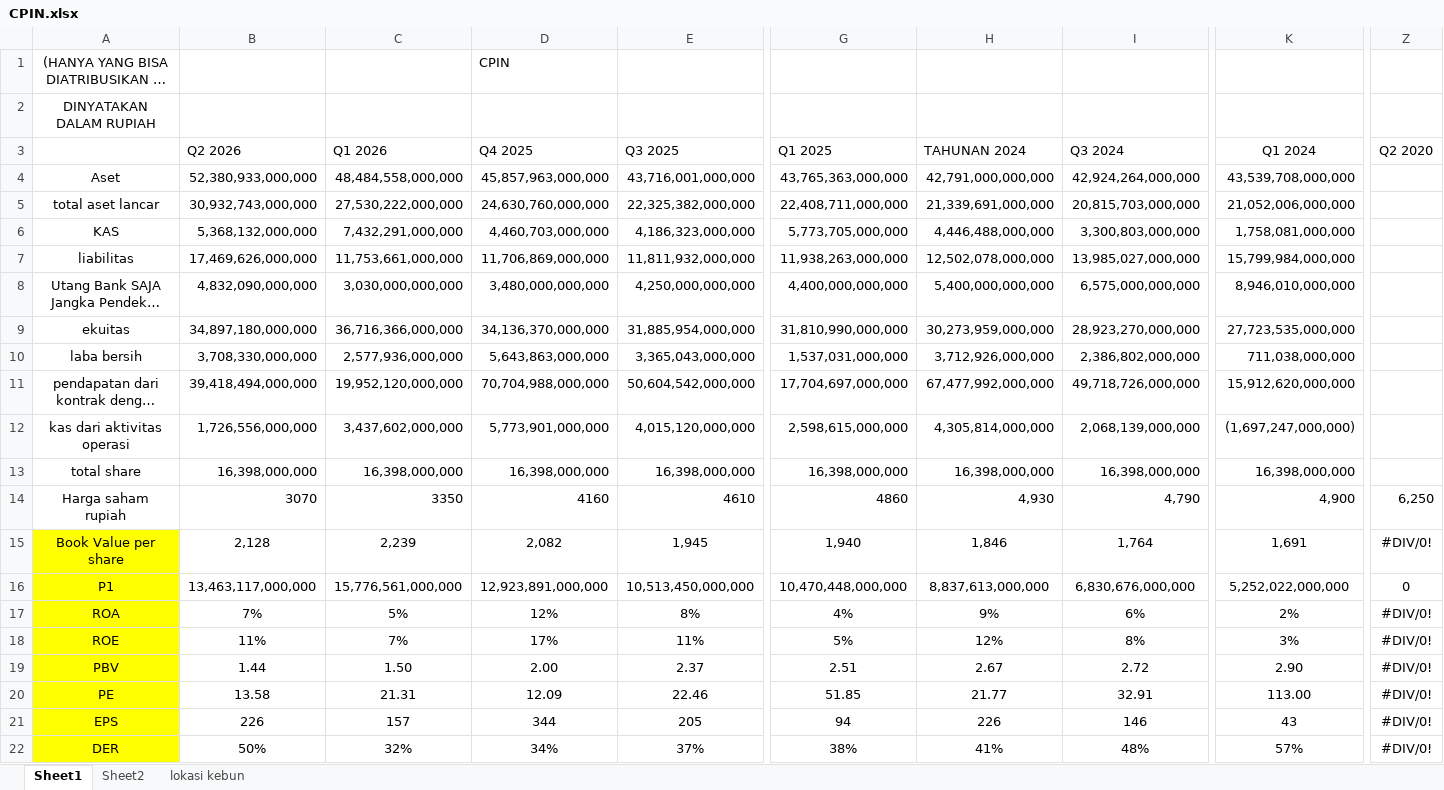
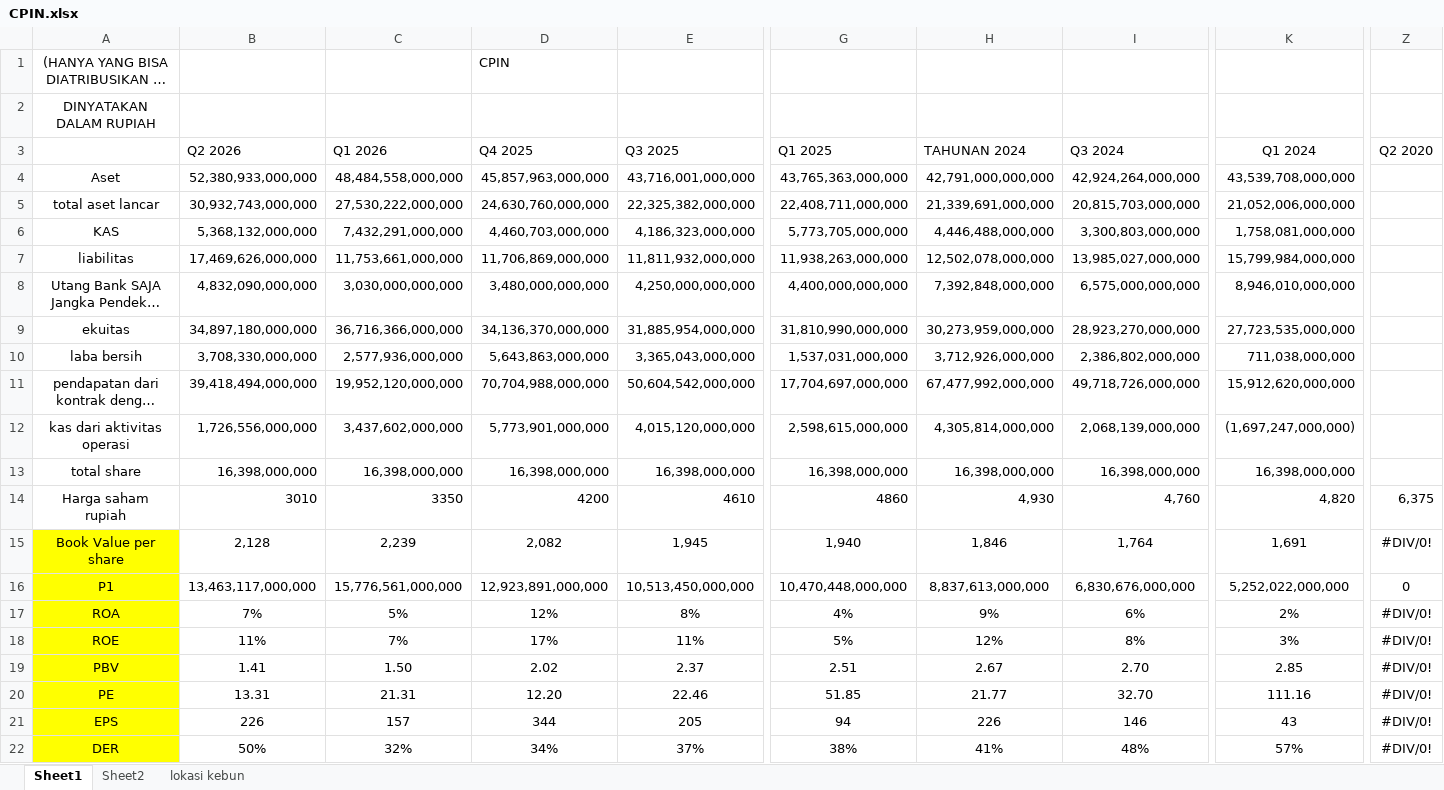
Before and after one commit to 6n6j6m/DocumentExtraction, an Excel workbook: data/ground_truth/CPIN.xlsx, sheet Sheet1, drawn as a sheet; only a part is shown, gaps mark what is left out; long unchanged cells end in …; values as stored, in another font and other column widths than the file's, no borders; the diff names each change by its address in the sheet, - before the commit and + after, or states it on an @@ line.

```diff
--- a/data/ground_truth/CPIN.xlsx (sheet Sheet1)
+++ b/data/ground_truth/CPIN.xlsx (sheet Sheet1)
-H8 (TAHUNAN 2024): 5,400,000,000,000
+H8 (TAHUNAN 2024): 7,392,848,000,000
-B14 (Q2 2026): 3070
+B14 (Q2 2026): 3010
-D14 (Q4 2025): 4160
+D14 (Q4 2025): 4200
-I14 (Q3 2024): 4,790
+I14 (Q3 2024): 4,760
-K14 (Q1 2024): 4,900
+K14 (Q1 2024): 4,820
-Z14 (Q2 2020): 6,250
+Z14 (Q2 2020): 6,375
-B19 (Q2 2026): 1.44
+B19 (Q2 2026): 1.41
-D19 (Q4 2025): 2.00
+D19 (Q4 2025): 2.02
-I19 (Q3 2024): 2.72
+I19 (Q3 2024): 2.70
-K19 (Q1 2024): 2.90
+K19 (Q1 2024): 2.85
-B20 (Q2 2026): 13.58
+B20 (Q2 2026): 13.31
-D20 (Q4 2025): 12.09
+D20 (Q4 2025): 12.20
-I20 (Q3 2024): 32.91
+I20 (Q3 2024): 32.70
-K20 (Q1 2024): 113.00
+K20 (Q1 2024): 111.16
```
Also changed, not shown: data/ground_truth/ARCI.xlsx, data/ground_truth/EMAS.xlsx, 16 other files.
